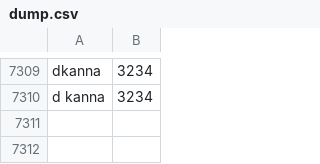
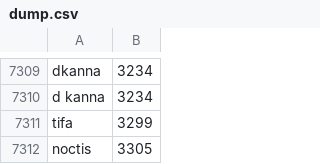
Before and after one commit to hyunghoseo/pad_bot, a CSV file: dump.csv, drawn as a sheet; only a part is shown, gaps mark what is left out; the diff names each change by its address in the sheet, - before the commit and + after, or states it on an @@ line.

```diff
--- a/dump.csv
+++ b/dump.csv
+row 7311: tifa | 3299
+row 7312: noctis | 3305
```
Also changed, not shown: 8 other files.
